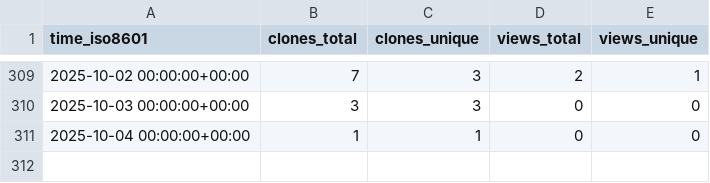
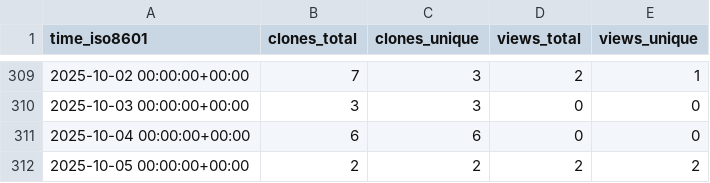
Before and after one commit to cubicleguy/ess_imu_driver2, a CSV file: cubicleguy/ess_imu_driver2/ghrs-data/views_clones_aggregate.csv, drawn as a sheet; only a part is shown, gaps mark what is left out.

```diff
--- a/cubicleguy/ess_imu_driver2/ghrs-data/views_clones_aggregate.csv
+++ b/cubicleguy/ess_imu_driver2/ghrs-data/views_clones_aggregate.csv
@@ -310,2 +310,3 @@ time_iso8601,clones_total,clones_unique,views_total,views_unique
 2025-10-03 00:00:00+00:00,3,3,0,0
-2025-10-04 00:00:00+00:00,1,1,0,0
+2025-10-04 00:00:00+00:00,6,6,0,0
+2025-10-05 00:00:00+00:00,2,2,2,2
```
Also changed, not shown: 1 other file.
